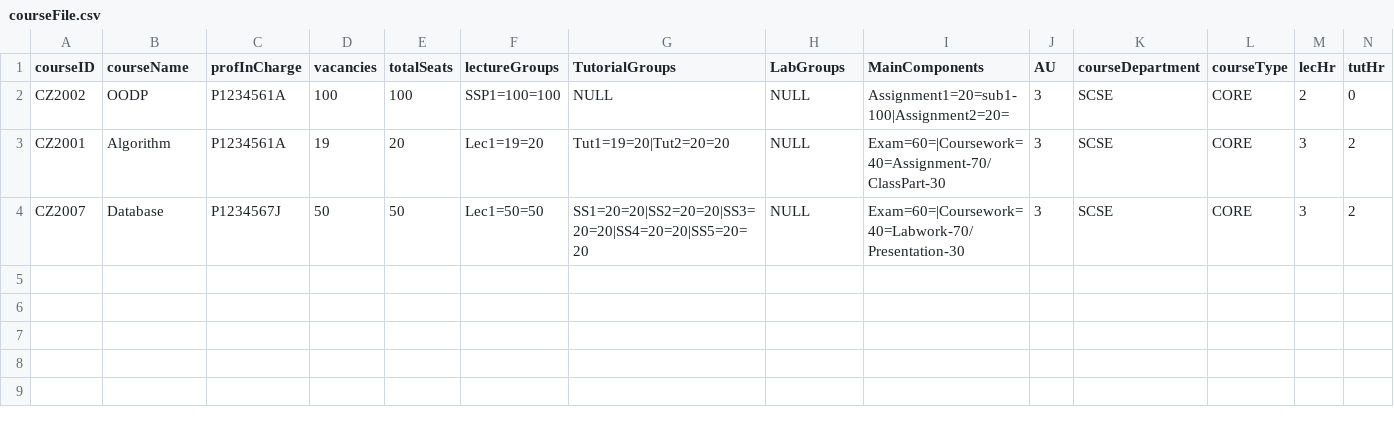
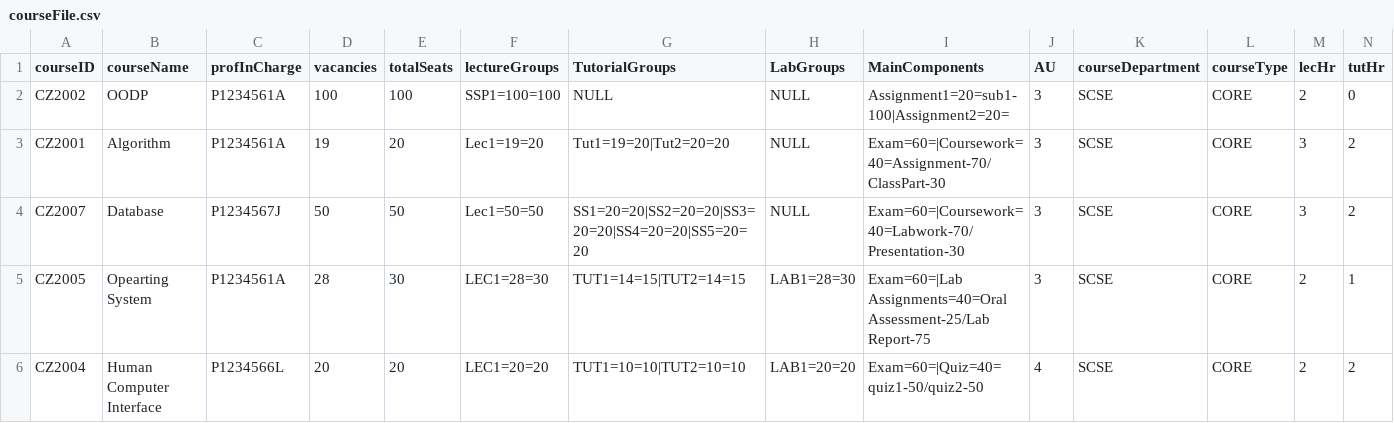
Before and after one commit to ERICCYS/CZ2002-SCRAME-Application, a CSV file: CZ2002-SCRAME-Application/data/courseFile.csv, drawn as a sheet; only a part is shown; rows hold the shown columns only; the diff names each change by its address in the sheet, - before the commit and + after, or states it on an @@ line.

```diff
--- a/CZ2002-SCRAME-Application/data/courseFile.csv
+++ b/CZ2002-SCRAME-Application/data/courseFile.csv
+row 5: CZ2005 | Opearting System | P1234561A | 28 | 30 | LEC1=28=30 | TUT1=14=15|TUT2=14=15 | LAB1=28=30 | Exam=60=|Lab Assignments=40=Oral Assessment-25/Lab Report-75 | 3 | SCSE | CORE | 2 | 1
+row 6: CZ2004 | Human Computer Interface | P1234566L | 20 | 20 | LEC1=20=20 | TUT1=10=10|TUT2=10=10 | LAB1=20=20 | Exam=60=|Quiz=40=quiz1-50/quiz2-50 | 4 | SCSE | CORE | 2 | 2
```
Also changed, not shown: CZ2002-SCRAME-Application/data/markFile.csv, CZ2002-SCRAME-Application/data/studentFile.csv, 3 other files.
